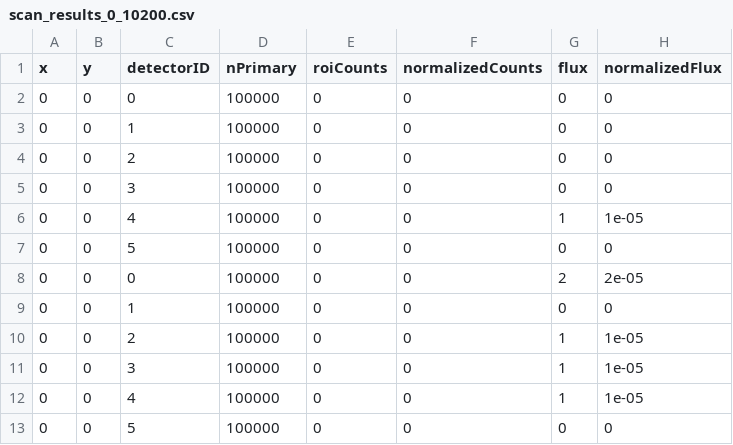
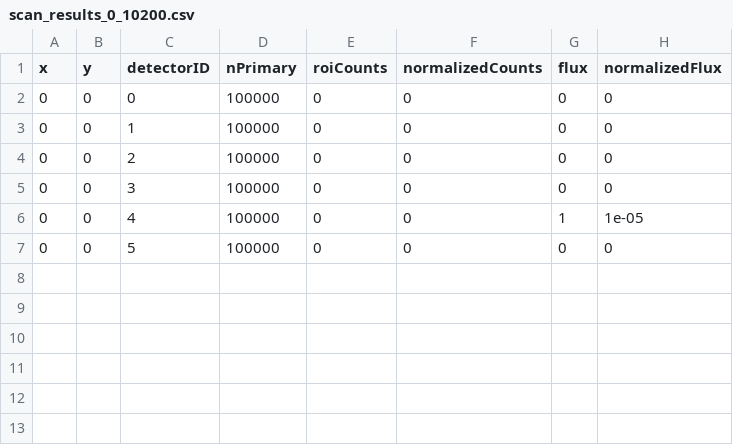
Before and after one commit to Ardiansah040505/gamma_compton_backscattering, a CSV file: build/scan_results_0_10200.csv, drawn as a sheet; the diff names each change by its address in the sheet, - before the commit and + after, or states it on an @@ line.

```diff
--- a/build/scan_results_0_10200.csv
+++ b/build/scan_results_0_10200.csv
-row 8: 0 | 0 | 0 | 100000 | 0 | 0 | 2 | 2e-05
-row 9: 0 | 0 | 1 | 100000 | 0 | 0 | 0 | 0
-row 10: 0 | 0 | 2 | 100000 | 0 | 0 | 1 | 1e-05
-row 11: 0 | 0 | 3 | 100000 | 0 | 0 | 1 | 1e-05
-row 12: 0 | 0 | 4 | 100000 | 0 | 0 | 1 | 1e-05
-row 13: 0 | 0 | 5 | 100000 | 0 | 0 | 0 | 0
```
Also changed, not shown: 29 other files.
